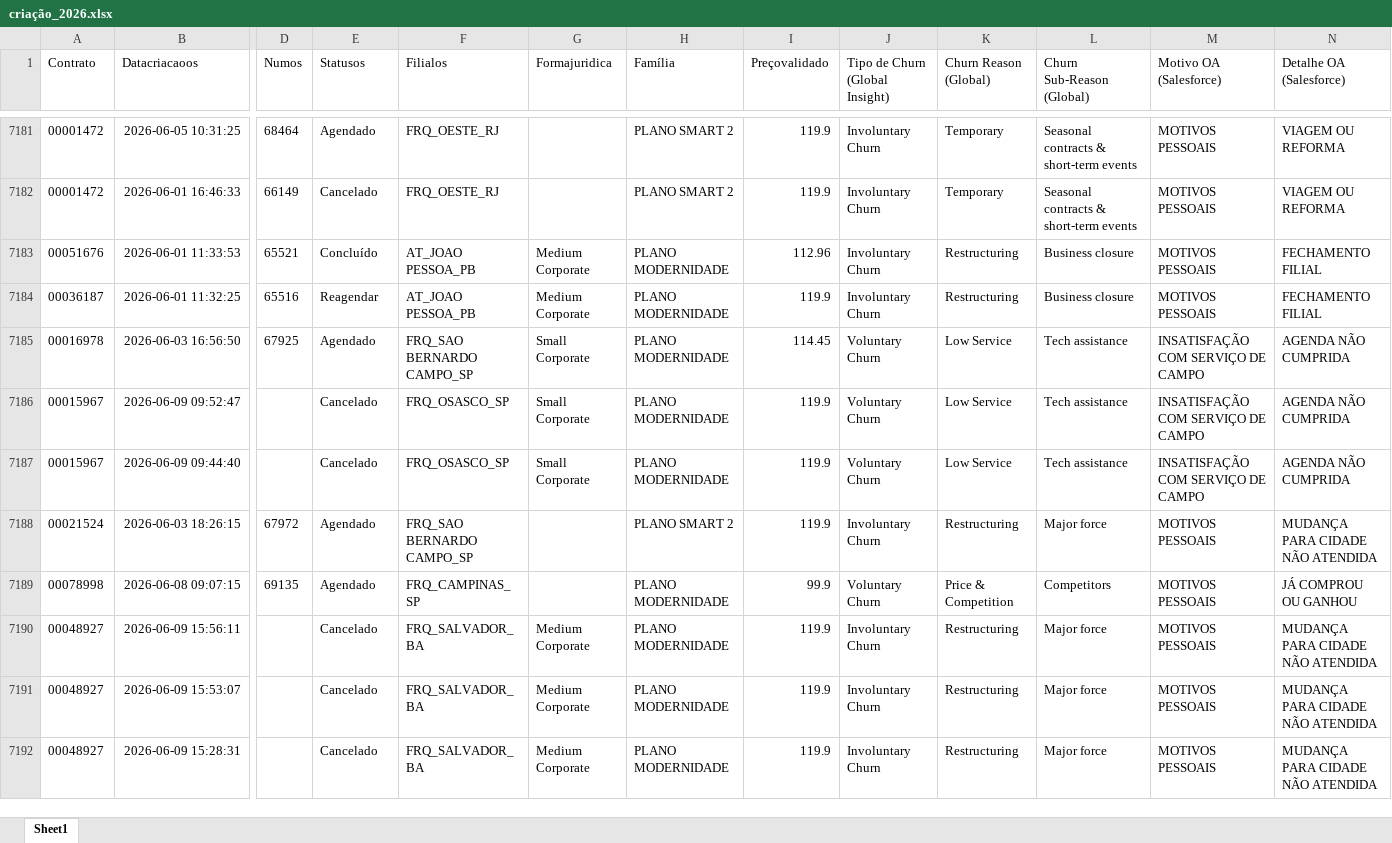
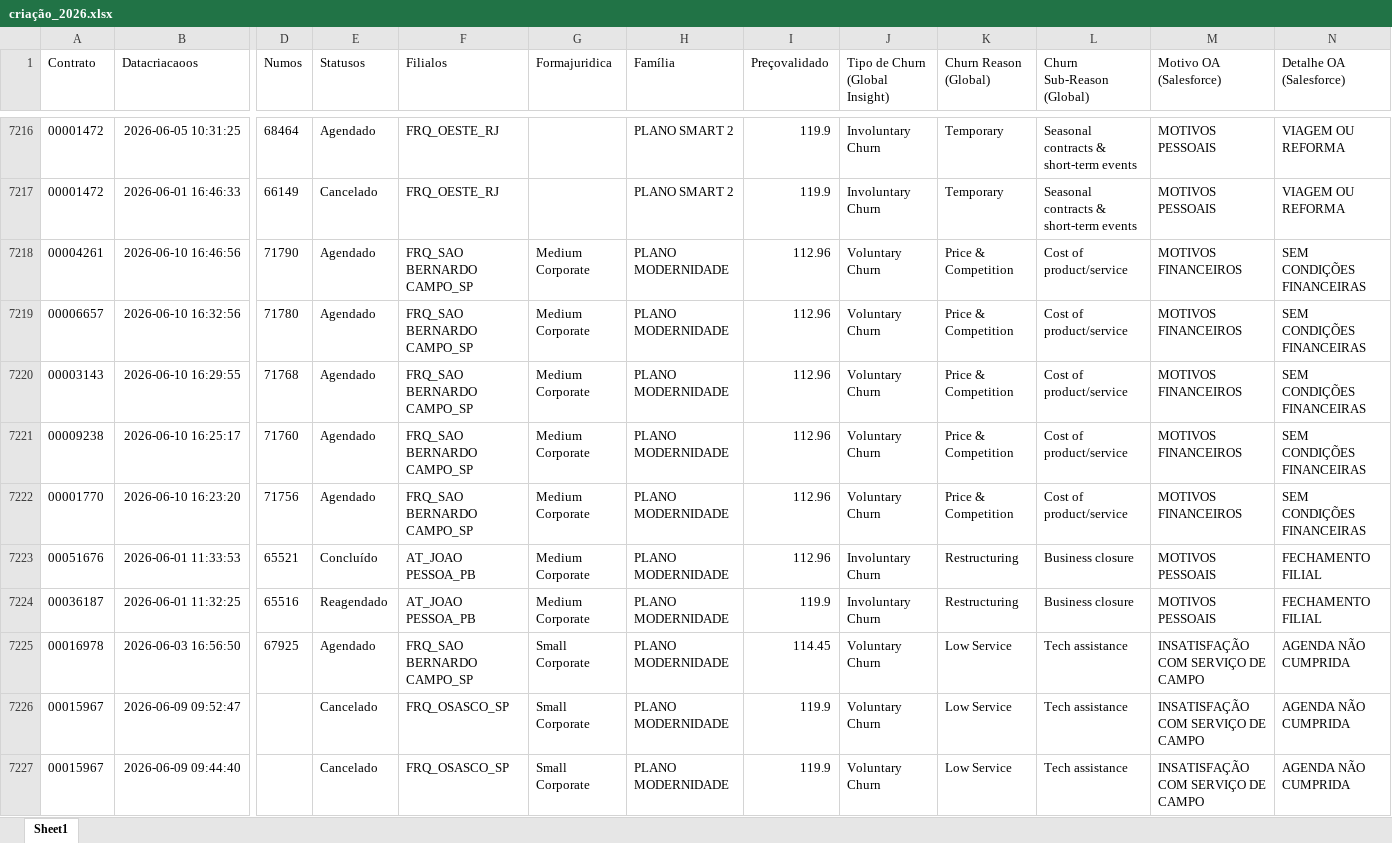
Before and after one commit to pedrofregulhe/churn_brazil, an Excel workbook: criação_2026.xlsx, sheet Sheet1, drawn as a sheet; only a part is shown, gaps mark what is left out; the shorter side is filled out with more unchanged rows; values as stored, in another font and other column widths than the file's, no borders; addresses are those after the commit; rows hold the shown columns only; the diff covers the shown part only; the diff names each change by its address in the sheet, - before the commit and + after, or states it on an @@ line.

```diff
--- a/criação_2026.xlsx (sheet Sheet1)
+++ b/criação_2026.xlsx (sheet Sheet1)
+row 7218: 00004261 | 2026-06-10 16:46:56 | 71790 | Agendado | FRQ_SAO BERNARDO CAMPO_SP | Medium Corporate | PLANO MODERNIDADE | 112.96 | Voluntary Churn | Price & Competition | Cost of product/service | MOTIVOS FINANCEIROS | SEM CONDIÇÕES FINANCEIRAS
+row 7219: 00006657 | 2026-06-10 16:32:56 | 71780 | Agendado | FRQ_SAO BERNARDO CAMPO_SP | Medium Corporate | PLANO MODERNIDADE | 112.96 | Voluntary Churn | Price & Competition | Cost of product/service | MOTIVOS FINANCEIROS | SEM CONDIÇÕES FINANCEIRAS
+row 7220: 00003143 | 2026-06-10 16:29:55 | 71768 | Agendado | FRQ_SAO BERNARDO CAMPO_SP | Medium Corporate | PLANO MODERNIDADE | 112.96 | Voluntary Churn | Price & Competition | Cost of product/service | MOTIVOS FINANCEIROS | SEM CONDIÇÕES FINANCEIRAS
+row 7221: 00009238 | 2026-06-10 16:25:17 | 71760 | Agendado | FRQ_SAO BERNARDO CAMPO_SP | Medium Corporate | PLANO MODERNIDADE | 112.96 | Voluntary Churn | Price & Competition | Cost of product/service | MOTIVOS FINANCEIROS | SEM CONDIÇÕES FINANCEIRAS
+row 7222: 00001770 | 2026-06-10 16:23:20 | 71756 | Agendado | FRQ_SAO BERNARDO CAMPO_SP | Medium Corporate | PLANO MODERNIDADE | 112.96 | Voluntary Churn | Price & Competition | Cost of product/service | MOTIVOS FINANCEIROS | SEM CONDIÇÕES FINANCEIRAS
-E7224 (Statusos): Reagendar
+E7224 (Statusos): Reagendado
```
Also changed, not shown: 40 added rows and 31 edited cells elsewhere in this sheet, backlog_churn.xlsx, churn_2026.xlsx, 3 other files.
